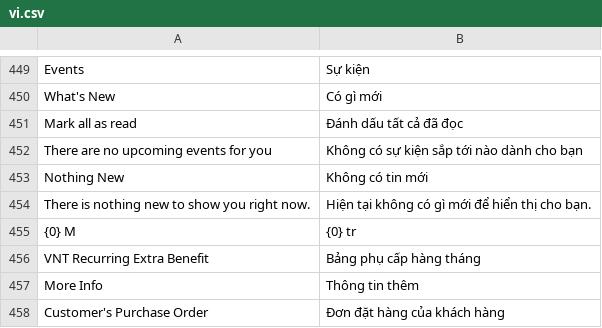
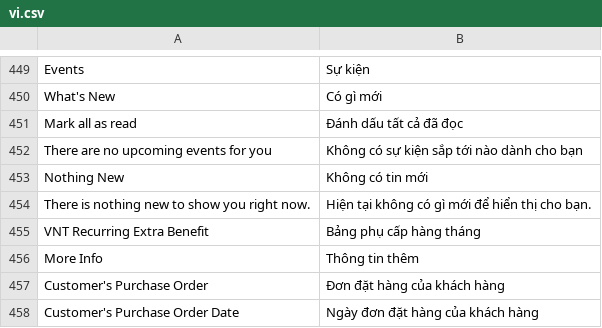
Before and after one commit to HieuTrung15/snd, a CSV file: vinatex/translations/vi.csv, drawn as a sheet; only a part is shown, gaps mark what is left out; the shorter side is filled out with more unchanged rows.

Commit message:
UPDATE BẢN DỊCH

```diff
--- a/vinatex/translations/vi.csv
+++ b/vinatex/translations/vi.csv
@@ -454,3 +454,2 @@ Nothing New, Không có tin mới
 There is nothing new to show you right now., Hiện tại không có gì mới để hiển thị cho bạn.
-{0} M, {0} tr
 VNT Recurring Extra Benefit, Bảng phụ cấp hàng tháng
```
